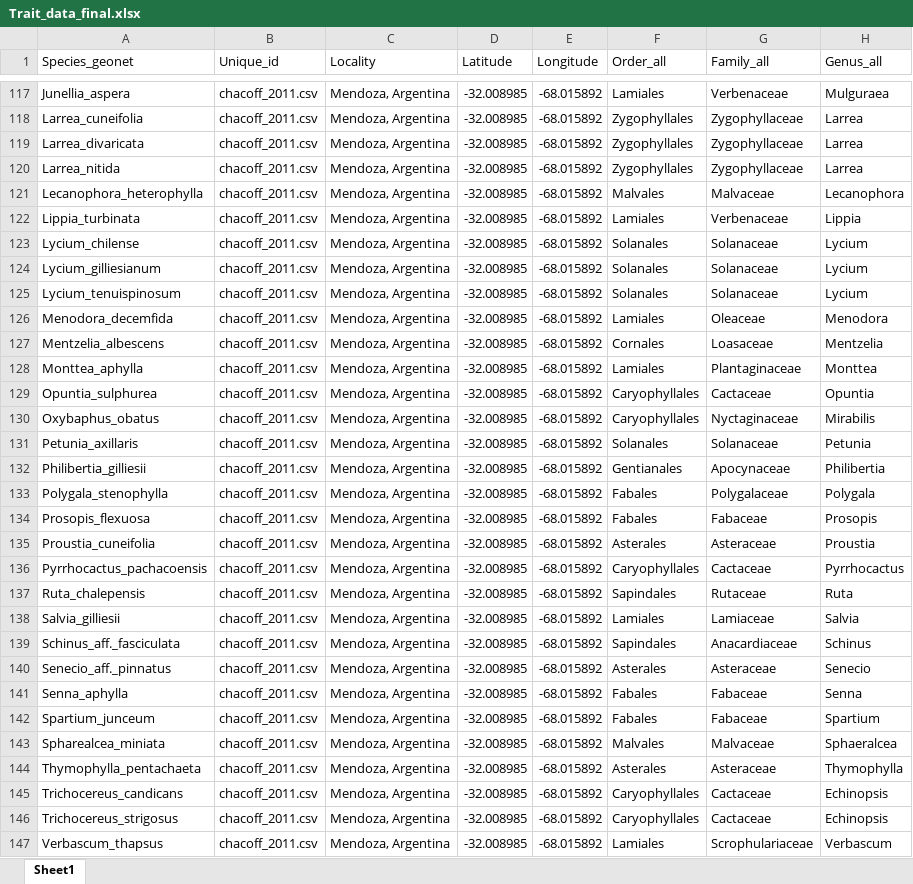
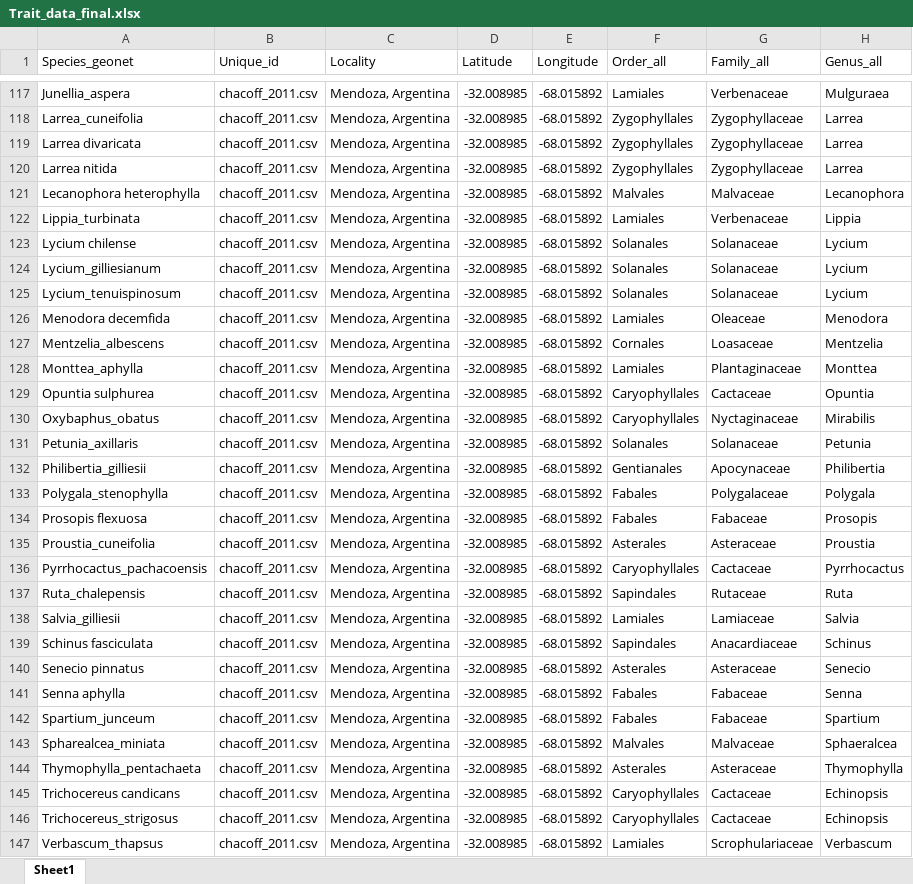
Before and after one commit to JoseBSL/Reproductive-traits, an Excel workbook: Data/Trait_data_raw/Trait_data_final.xlsx, sheet Sheet1, drawn as a sheet; only a part is shown, gaps mark what is left out; values as stored, in another font and other column widths than the file's, no borders; the diff covers the shown part only; the diff names each change by its address in the sheet, - before the commit and + after, or states it on an @@ line.

```diff
--- a/Data/Trait_data_raw/Trait_data_final.xlsx (sheet Sheet1)
+++ b/Data/Trait_data_raw/Trait_data_final.xlsx (sheet Sheet1)
-A119 (Species_geonet): Larrea_divaricata
+A119 (Species_geonet): Larrea divaricata
-A120 (Species_geonet): Larrea_nitida
+A120 (Species_geonet): Larrea nitida
-A121 (Species_geonet): Lecanophora_heterophylla
+A121 (Species_geonet): Lecanophora heterophylla
-A123 (Species_geonet): Lycium_chilense
+A123 (Species_geonet): Lycium chilense
-A126 (Species_geonet): Menodora_decemfida
+A126 (Species_geonet): Menodora decemfida
-A129 (Species_geonet): Opuntia_sulphurea
+A129 (Species_geonet): Opuntia sulphurea
-A134 (Species_geonet): Prosopis_flexuosa
+A134 (Species_geonet): Prosopis flexuosa
-A139 (Species_geonet): Schinus_aff._fasciculata
+A139 (Species_geonet): Schinus fasciculata
-A140 (Species_geonet): Senecio_aff._pinnatus
+A140 (Species_geonet): Senecio pinnatus
-A141 (Species_geonet): Senna_aphylla
+A141 (Species_geonet): Senna aphylla
-A145 (Species_geonet): Trichocereus_candicans
+A145 (Species_geonet): Trichocereus candicans
```
Also changed, not shown: 13 added rows, 10 edited cells and cell formats elsewhere in this sheet, 2 other files.
